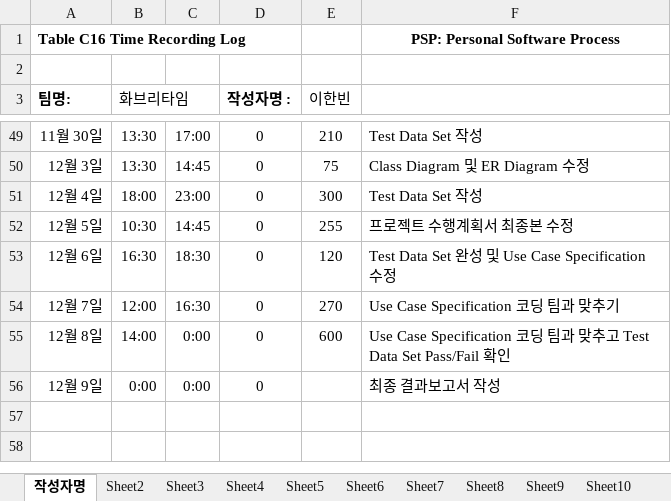
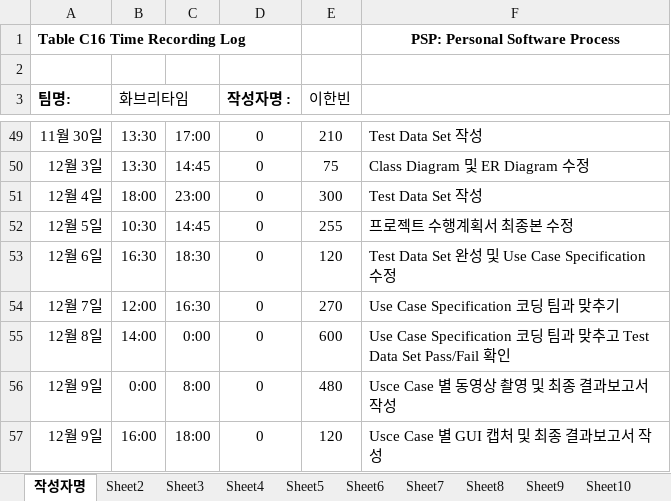
Before and after one commit to jisukim97/ChemicalManagementApplication, an Excel workbook: PSP/20151338 이한빈 PSP.xlsx, sheet 작성자명, drawn as a sheet; only a part is shown, gaps mark what is left out; values as stored, in another font and other column widths than the file's, no borders; the diff names each change by its address in the sheet, - before the commit and + after, or states it on an @@ line.

```diff
--- a/PSP/20151338 이한빈 PSP.xlsx (sheet 작성자명)
+++ b/PSP/20151338 이한빈 PSP.xlsx (sheet 작성자명)
-C56: 0:00
+C56: 8:00
-E56 (이한빈): (empty)
+E56 (이한빈): 480
-F56: 최종 결과보고서 작성
+F56: Usce Case 별 동영상 촬영 및 최종 결과보고서 작성
+row 57: 12월 9일 | 16:00 | 18:00 | 0 | 120 | Usce Case 별 GUI 캡처 및 최종 결과보고서 작성
```
Also changed, not shown: 1 other file.
